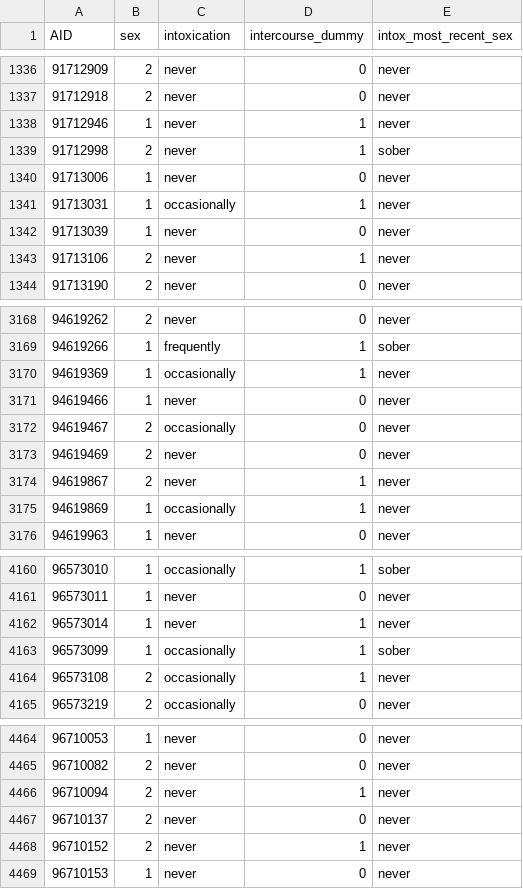
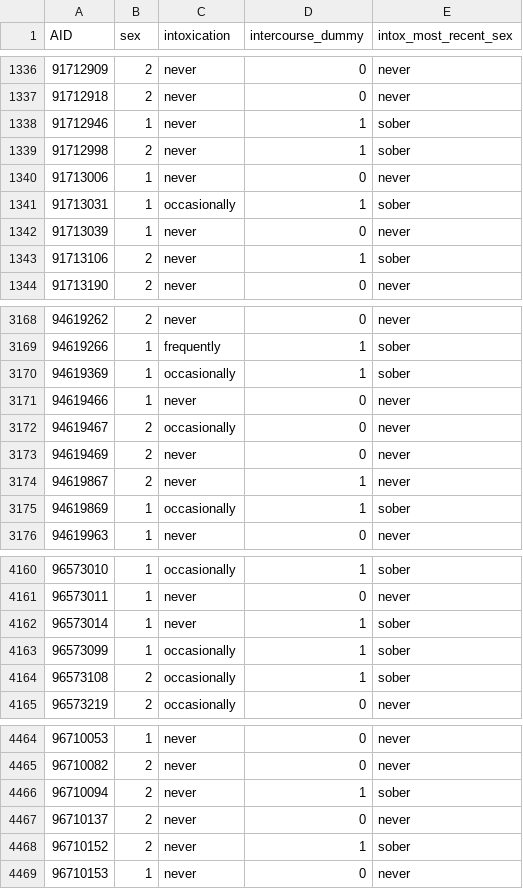
Before and after one commit to aashen12/215b-final-project, a CSV file: code/processed-data/intox_sex_file.csv, drawn as a sheet; only a part is shown, gaps mark what is left out; the diff covers the shown part only.

```diff
--- a/code/processed-data/intox_sex_file.csv
+++ b/code/processed-data/intox_sex_file.csv
@@ -1337,8 +1337,8 @@ AID,sex,intoxication,intercourse_dummy,intox_most_recent_sex
 91712918,2,never,0,never
-91712946,1,never,1,never
+91712946,1,never,1,sober
 91712998,2,never,1,sober
 91713006,1,never,0,never
-91713031,1,occasionally,1,never
+91713031,1,occasionally,1,sober
 91713039,1,never,0,never
-91713106,2,never,1,never
+91713106,2,never,1,sober
 91713190,2,never,0,never
@@ -3169,3 +3169,3 @@ AID,sex,intoxication,intercourse_dummy,intox_most_recent_sex
 94619266,1,frequently,1,sober
-94619369,1,occasionally,1,never
+94619369,1,occasionally,1,sober
 94619466,1,never,0,never
@@ -3174,3 +3174,3 @@ AID,sex,intoxication,intercourse_dummy,intox_most_recent_sex
 94619867,2,never,1,never
-94619869,1,occasionally,1,never
+94619869,1,occasionally,1,sober
 94619963,1,never,0,never
@@ -4161,5 +4161,5 @@ AID,sex,intoxication,intercourse_dummy,intox_most_recent_sex
 96573011,1,never,0,never
-96573014,1,never,1,never
+96573014,1,never,1,sober
 96573099,1,occasionally,1,sober
-96573108,2,occasionally,1,never
+96573108,2,occasionally,1,sober
 96573219,2,occasionally,0,never
@@ -4465,5 +4465,5 @@ AID,sex,intoxication,intercourse_dummy,intox_most_recent_sex
 96710082,2,never,0,never
-96710094,2,never,1,never
+96710094,2,never,1,sober
 96710137,2,never,0,never
-96710152,2,never,1,never
+96710152,2,never,1,sober
 96710153,1,never,0,never
```
Also changed, not shown: 84 edited cells elsewhere in this file, 3 other files.
